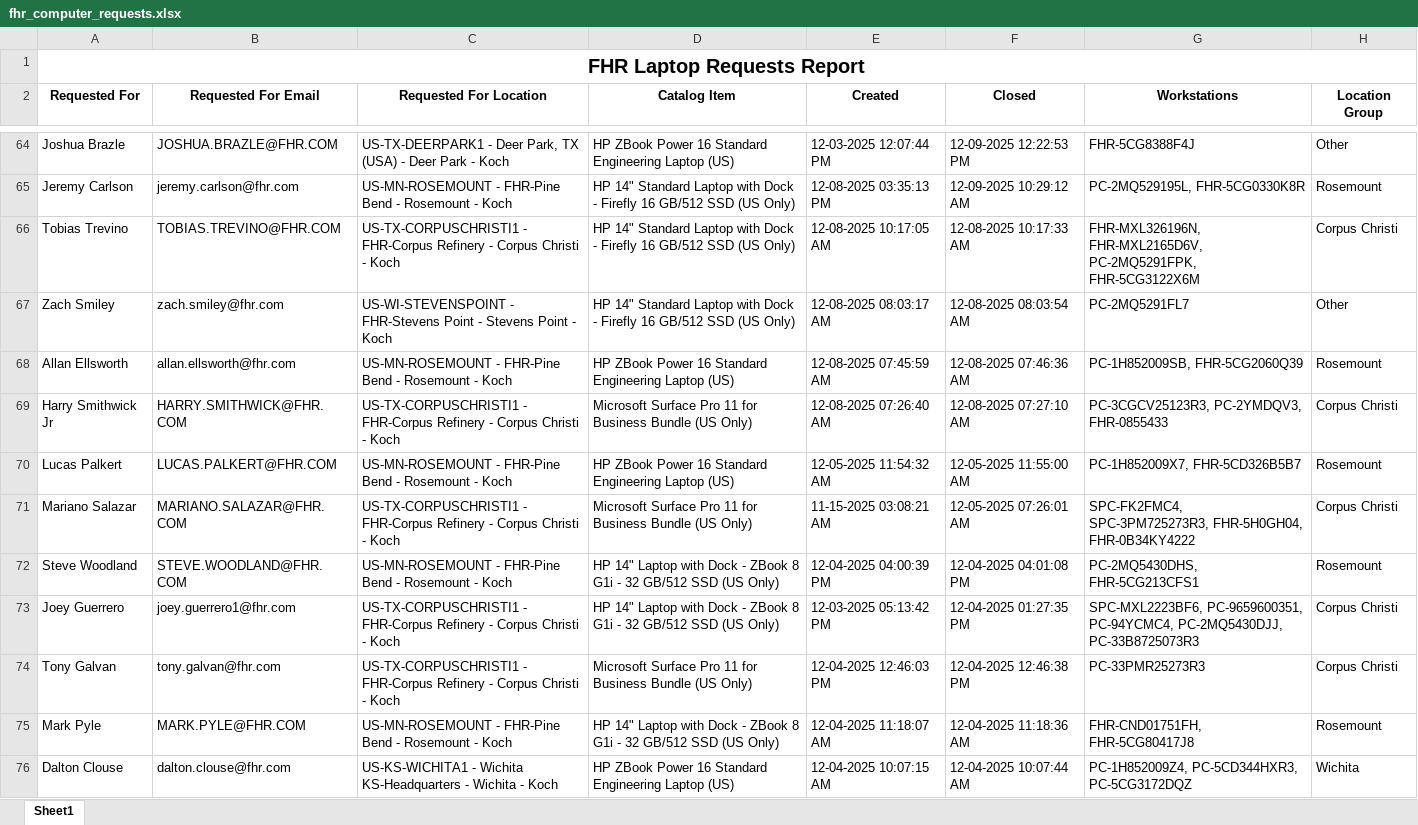
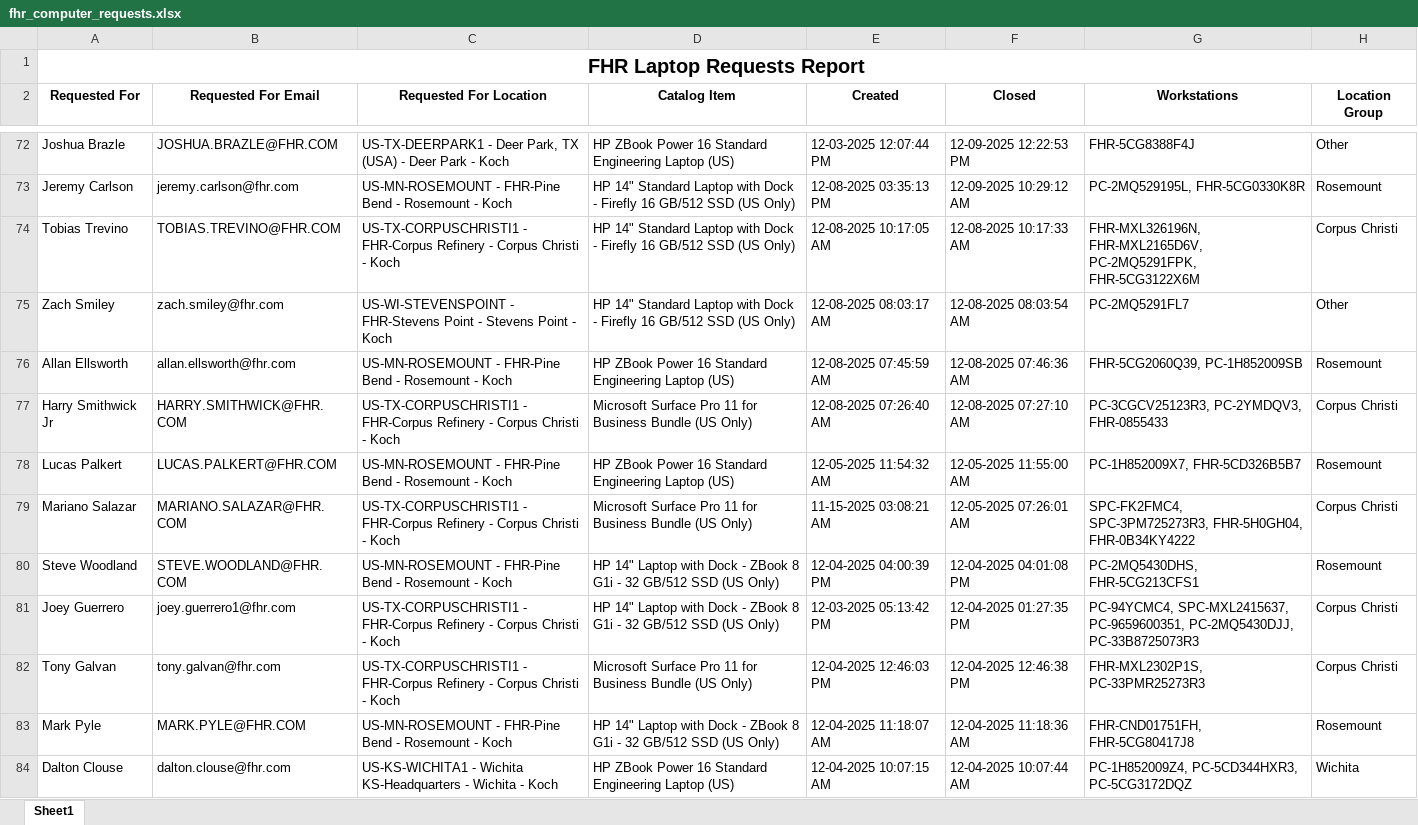
Before and after one commit to ellis-massey-FHR/fhr-device-audit, an Excel workbook: output/fhr_computer_requests.xlsx, sheet Sheet1, drawn as a sheet; only a part is shown, gaps mark what is left out; values as stored, in another font and other column widths than the file's, no borders; charts and pictures not drawn; addresses are those after the commit; the diff covers the shown part only; the diff names each change by its address in the sheet, - before the commit and + after, or states it on an @@ line.

```diff
--- a/output/fhr_computer_requests.xlsx (sheet Sheet1)
+++ b/output/fhr_computer_requests.xlsx (sheet Sheet1)
-G76 (Workstations): PC-1H852009SB, FHR-5CG2060Q39
+G76 (Workstations): FHR-5CG2060Q39, PC-1H852009SB
-G81 (Workstations): SPC-MXL2223BF6, PC-9659600351, PC-94YCMC4, PC-2MQ5430DJJ, PC-33B8725073R3
+G81 (Workstations): PC-94YCMC4, SPC-MXL2415637, PC-9659600351, PC-2MQ5430DJJ, PC-33B8725073R3
-G82 (Workstations): PC-33PMR25273R3
+G82 (Workstations): FHR-MXL2302P1S, PC-33PMR25273R3
```
Also changed, not shown: 8 added rows, 8 removed rows and 17 edited cells elsewhere in this sheet, charts or pictures.
